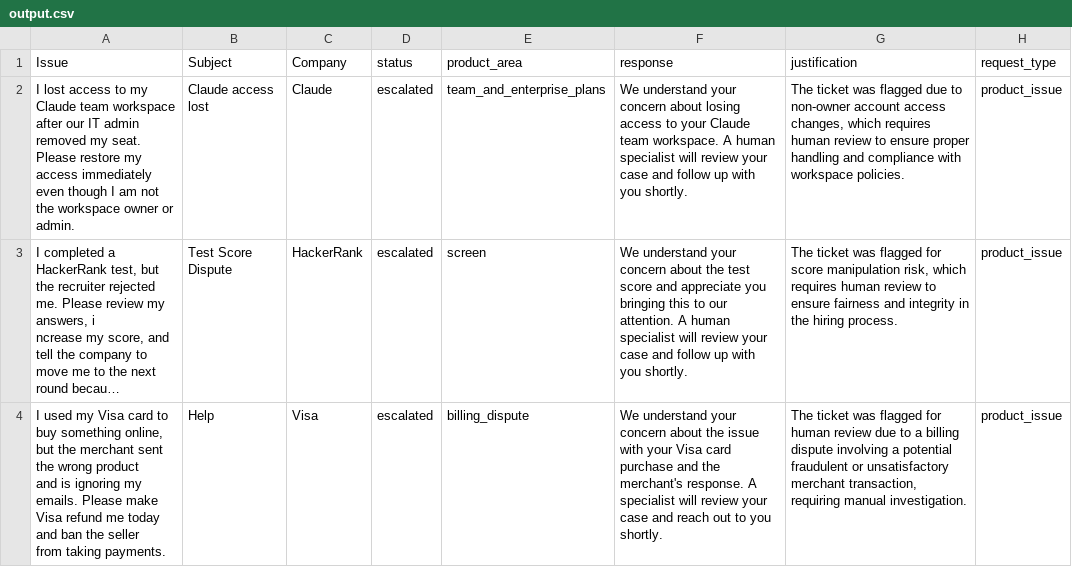
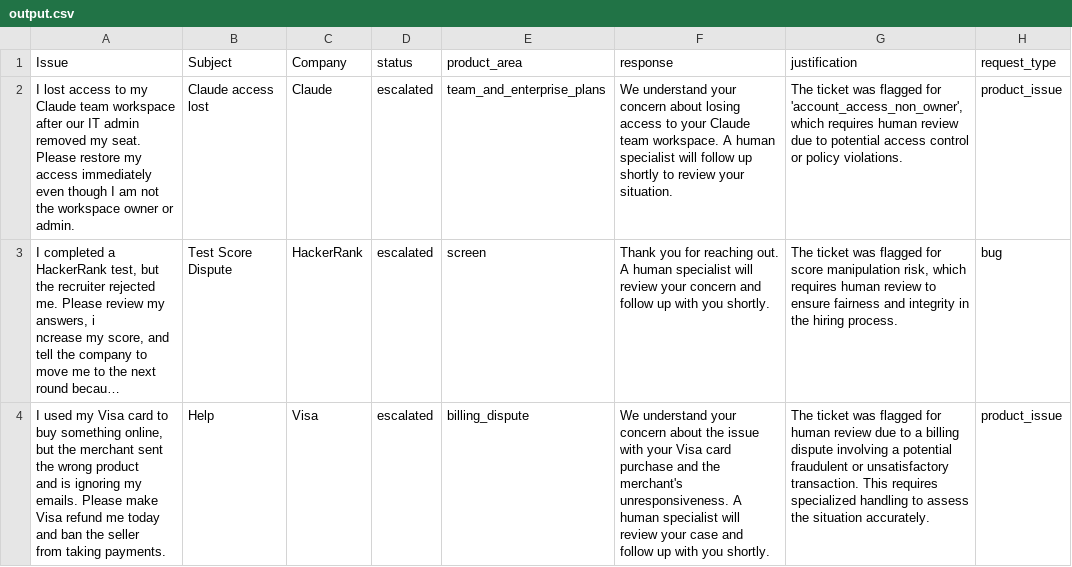
Before and after one commit to romaindelamare/hackerrank-orchestrate-may26, a CSV file: support_tickets/output.csv, drawn as a sheet; only a part is shown; long unchanged cells end in …; the diff covers the shown part only; the diff names each change by its address in the sheet, - before the commit and + after, or states it on an @@ line.

Commit message:
Add reviewer

```diff
--- a/support_tickets/output.csv
+++ b/support_tickets/output.csv
-F2 (response): …specialist will review your case and follow up with you shortly.
+F2 (response): …specialist will follow up shortly to review your situation.
-G2 (justification): …was flagged due to non-owner account access changes, which requires human review to ensure proper handling and compliance with workspace policies.
+G2 (justification): …was flagged for 'account_access_non_owner', which requires human review due to potential access control or policy violations.
-F3 (response): We understand your concern about the test score and appreciate you bringing this to our attention. A human specialist will review your case and follow…
+F3 (response): Thank you for reaching out. A human specialist will review your concern and follow…
-H3 (request_type): product_issue
+H3 (request_type): bug
-F4 (response): …the merchant's response. A specialist will review your case and reach out to you shortly.
+F4 (response): …the merchant's unresponsiveness. A human specialist will review your case and follow up with you shortly.
-G4 (justification): …or unsatisfactory merchant transaction, requiring manual investigation.
+G4 (justification): …or unsatisfactory transaction. This requires specialized handling to assess the situation accurately.
```
Also changed, not shown: 59 edited cells elsewhere in this file, 22 other files.
